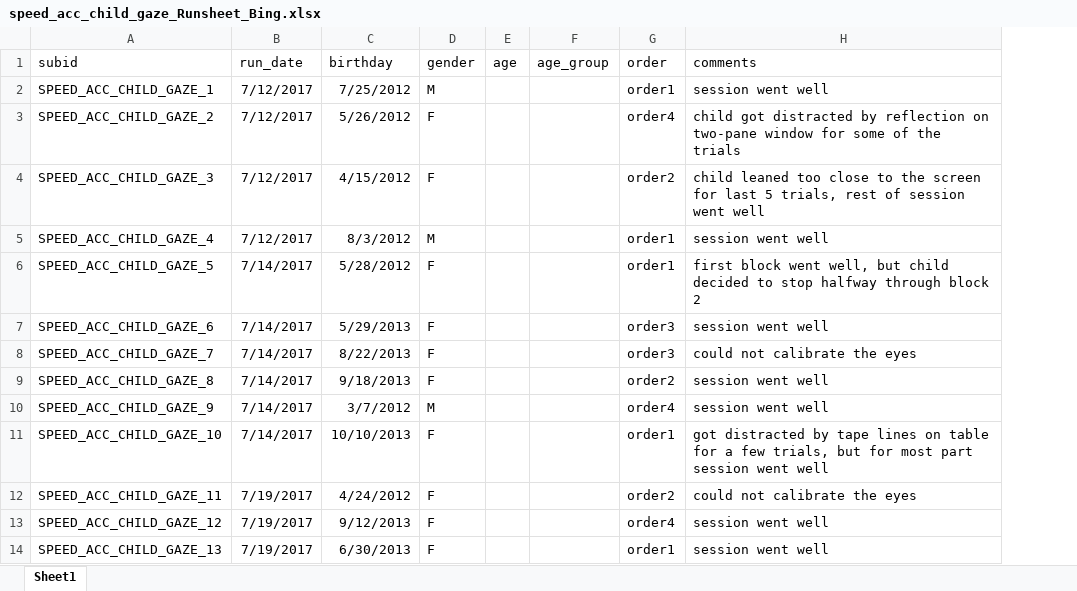
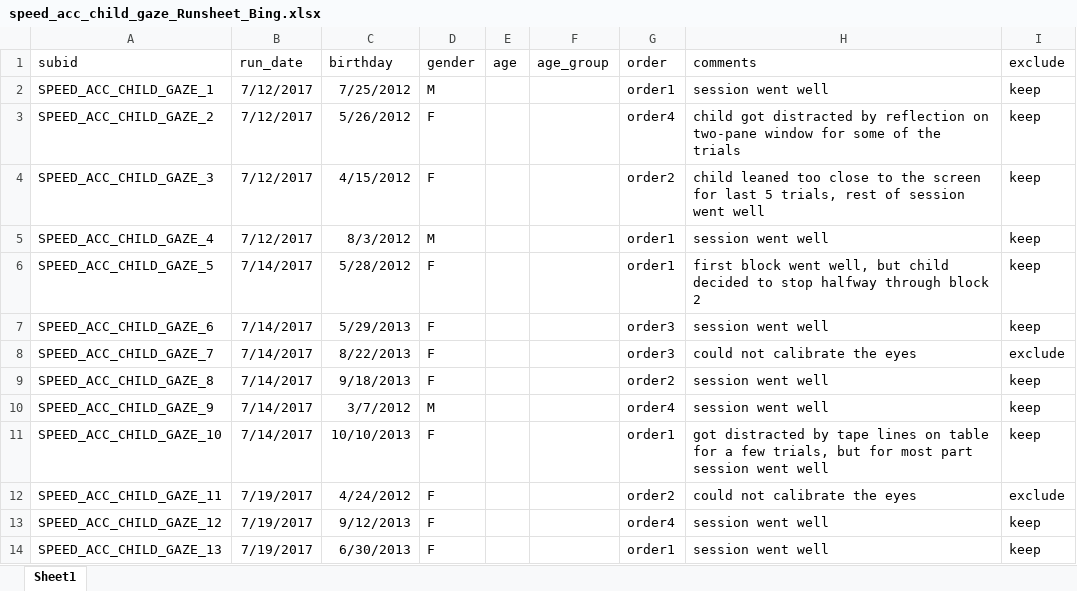
Before and after one commit to kemacdonald/speed-acc, an Excel workbook: data/0a_demographics/speed_acc_child_gaze_Runsheet_Bing.xlsx, sheet Sheet1, drawn as a sheet; only a part is shown; values as stored, in another font and other column widths than the file's, no borders; the diff names each change by its address in the sheet, - before the commit and + after, or states it on an @@ line.

```diff
--- a/data/0a_demographics/speed_acc_child_gaze_Runsheet_Bing.xlsx (sheet Sheet1)
+++ b/data/0a_demographics/speed_acc_child_gaze_Runsheet_Bing.xlsx (sheet Sheet1)
+column I (exclude), rows 2-14: keep | keep | keep | keep | keep | keep | exclude | keep | keep | keep | exclude | keep | keep
```
Also changed, not shown: data/0a_demographics/speed_acc_child_noise_Runsheet_Bing.xlsx, 18 other files.
